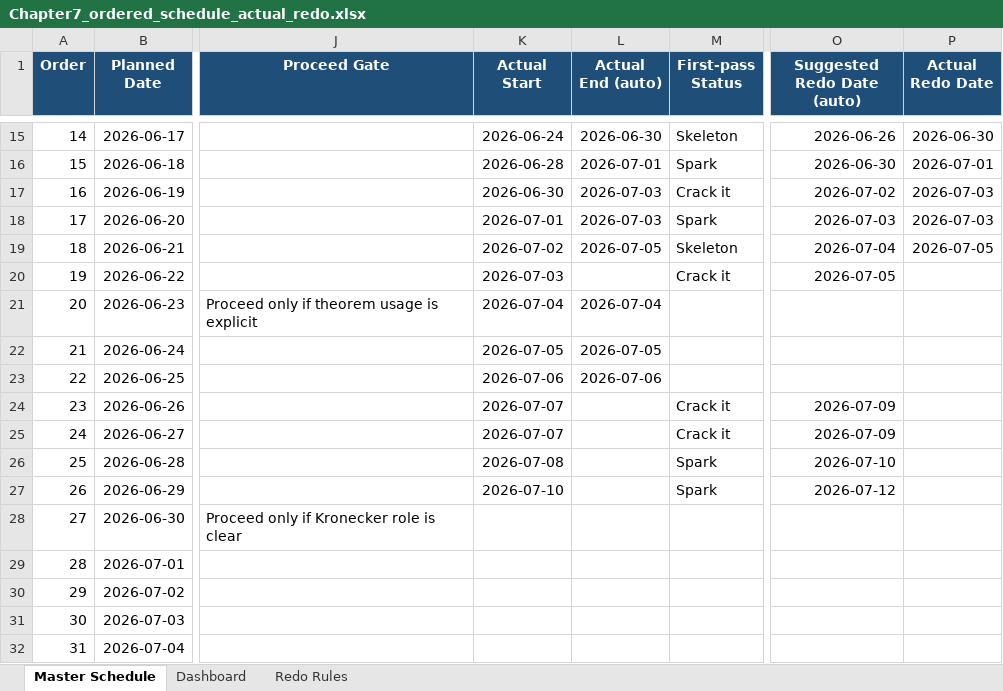
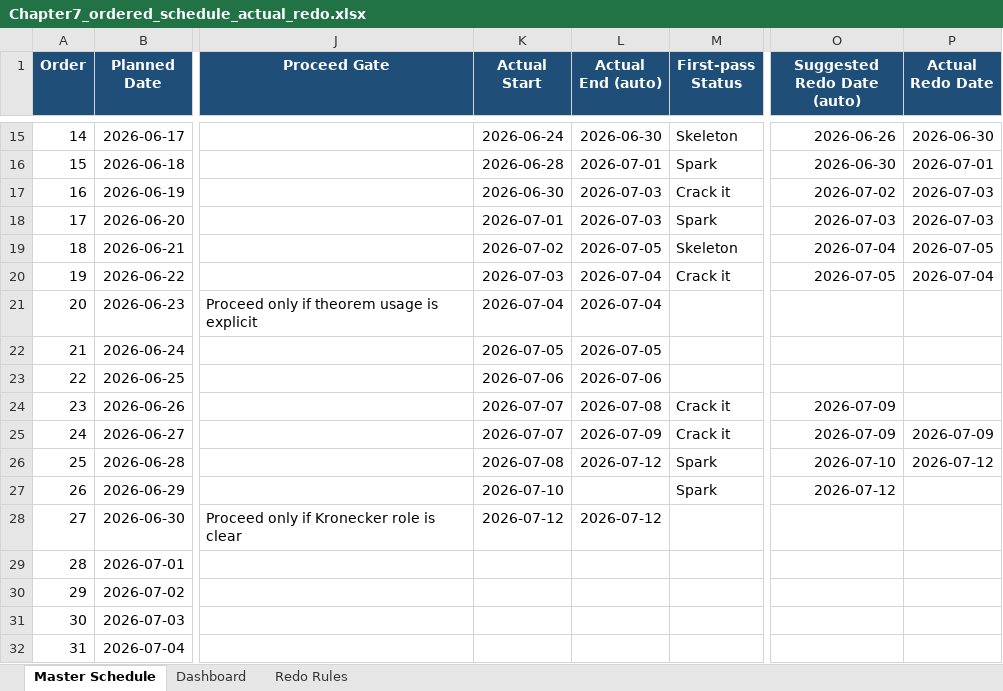
Before and after one commit to Archimondstat/resnick-notes, an Excel workbook: plan/Chapter7_ordered_schedule_actual_redo.xlsx, sheet Master Schedule, drawn as a sheet; only a part is shown, gaps mark what is left out; values as stored, in another font and other column widths than the file's, no borders; conditional formats and table styles not drawn; the diff names each change by its address in the sheet, - before the commit and + after, or states it on an @@ line.

```diff
--- a/plan/Chapter7_ordered_schedule_actual_redo.xlsx (sheet Master Schedule)
+++ b/plan/Chapter7_ordered_schedule_actual_redo.xlsx (sheet Master Schedule)
-L20 (Actual End (auto)): (empty)
+L20 (Actual End (auto)): 2026-07-04
-P20 (Actual Redo Date): (empty)
+P20 (Actual Redo Date): 2026-07-04
-L24 (Actual End (auto)): (empty)
+L24 (Actual End (auto)): 2026-07-08
-L25 (Actual End (auto)): (empty)
+L25 (Actual End (auto)): 2026-07-09
-P25 (Actual Redo Date): (empty)
+P25 (Actual Redo Date): 2026-07-09
-L26 (Actual End (auto)): (empty)
+L26 (Actual End (auto)): 2026-07-12
-P26 (Actual Redo Date): (empty)
+P26 (Actual Redo Date): 2026-07-12
-K28 (Actual Start): (empty)
+K28 (Actual Start): 2026-07-12
-L28 (Actual End (auto)): (empty)
+L28 (Actual End (auto)): 2026-07-12
```
Also changed, not shown: sheet Dashboard, 3 other files.
